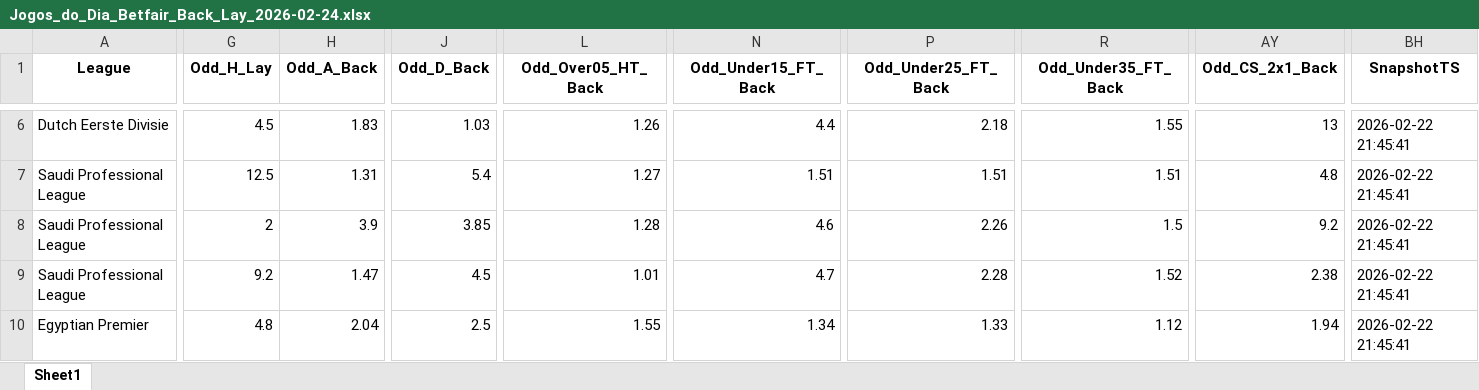
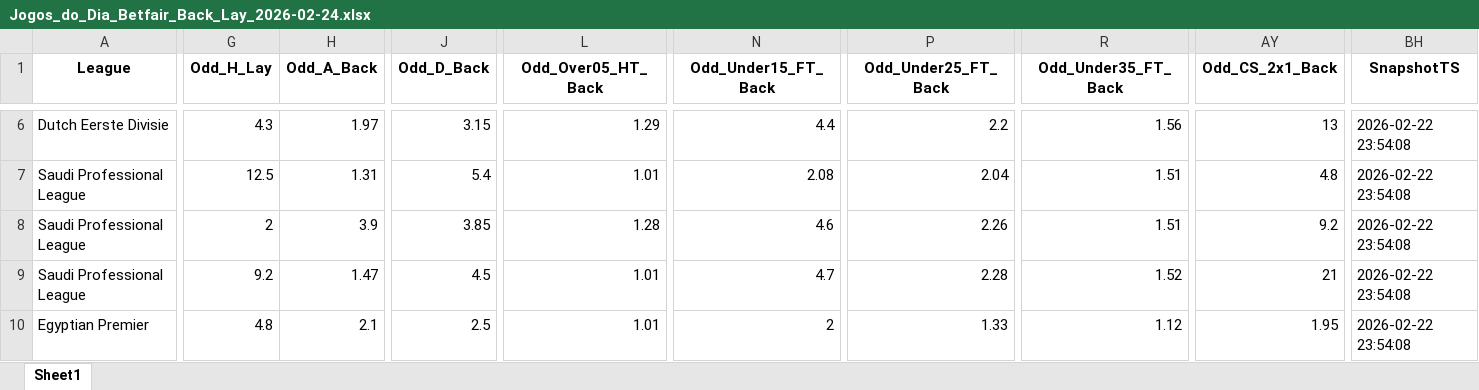
Before and after one commit to mtprado88/jogos_betfair, an Excel workbook: Jogos_do_Dia_Betfair_Back_Lay_2026-02-24.xlsx, sheet Sheet1, drawn as a sheet; only a part is shown, gaps mark what is left out; values as stored, in another font and other column widths than the file's, no borders; the diff covers the shown part only; the diff names each change by its address in the sheet, - before the commit and + after, or states it on an @@ line.

```diff
--- a/Jogos_do_Dia_Betfair_Back_Lay_2026-02-24.xlsx (sheet Sheet1)
+++ b/Jogos_do_Dia_Betfair_Back_Lay_2026-02-24.xlsx (sheet Sheet1)
-G6 (Odd_H_Lay): 4.5
+G6 (Odd_H_Lay): 4.3
-H6 (Odd_A_Back): 1.83
+H6 (Odd_A_Back): 1.97
-J6 (Odd_D_Back): 1.03
+J6 (Odd_D_Back): 3.15
-L6 (Odd_Over05_HT_Back): 1.26
+L6 (Odd_Over05_HT_Back): 1.29
-P6 (Odd_Under25_FT_Back): 2.18
+P6 (Odd_Under25_FT_Back): 2.2
-R6 (Odd_Under35_FT_Back): 1.55
+R6 (Odd_Under35_FT_Back): 1.56
-BH6:BH10 (SnapshotTS): 2026-02-22 21:45:41
+BH6:BH10 (SnapshotTS): 2026-02-22 23:54:08
-L7 (Odd_Over05_HT_Back): 1.27
+L7 (Odd_Over05_HT_Back): 1.01
-N7 (Odd_Under15_FT_Back): 1.51
+N7 (Odd_Under15_FT_Back): 2.08
-P7 (Odd_Under25_FT_Back): 1.51
+P7 (Odd_Under25_FT_Back): 2.04
-R8 (Odd_Under35_FT_Back): 1.5
+R8 (Odd_Under35_FT_Back): 1.51
-AY9 (Odd_CS_2x1_Back): 2.38
+AY9 (Odd_CS_2x1_Back): 21
-H10 (Odd_A_Back): 2.04
+H10 (Odd_A_Back): 2.1
-L10 (Odd_Over05_HT_Back): 1.55
+L10 (Odd_Over05_HT_Back): 1.01
-N10 (Odd_Under15_FT_Back): 1.34
+N10 (Odd_Under15_FT_Back): 2
-AY10 (Odd_CS_2x1_Back): 1.94
+AY10 (Odd_CS_2x1_Back): 1.95
```
Also changed, not shown: 242 edited cells elsewhere in this sheet.
